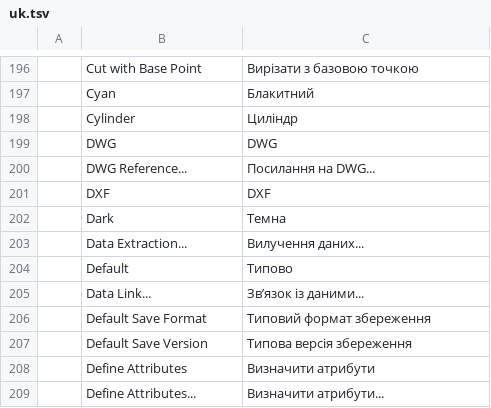
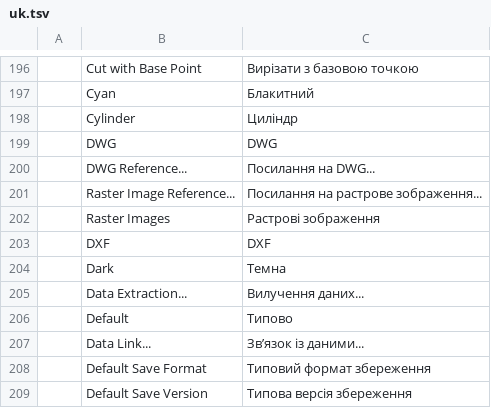
Before and after one commit to AICodeForgedev/cadaddy, a TSV file: crates/ui-egui/src/i18n/uk.tsv, drawn as a sheet; only a part is shown, gaps mark what is left out; the shorter side is filled out with more unchanged rows.

```diff
--- a/crates/ui-egui/src/i18n/uk.tsv
+++ b/crates/ui-egui/src/i18n/uk.tsv
@@ -200,2 +200,4 @@
 	DWG Reference...	Посилання на DWG...
+	Raster Image Reference...	Посилання на растрове зображення...
+	Raster Images	Растрові зображення
 	DXF	DXF
```
Also changed, not shown: 35 other files.
